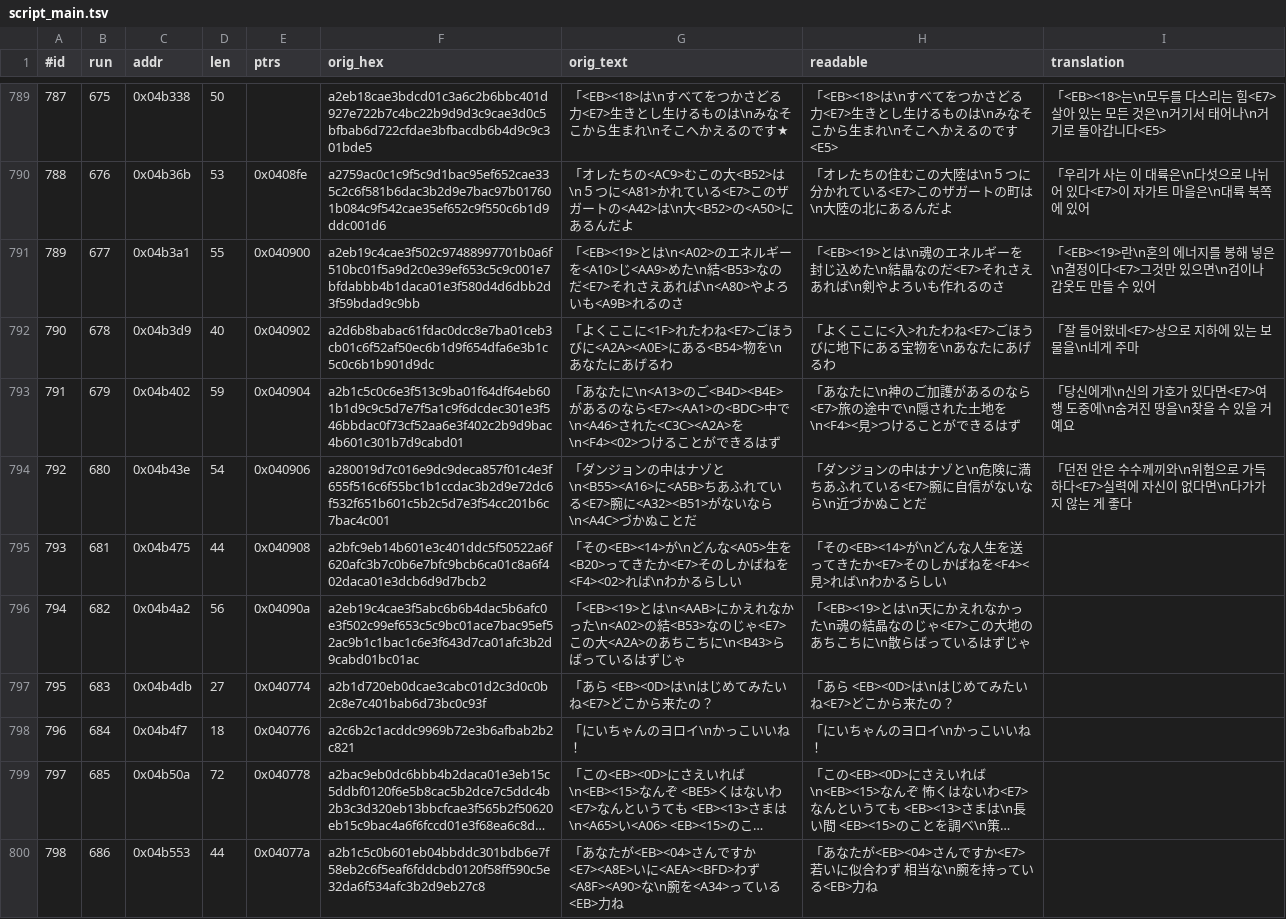
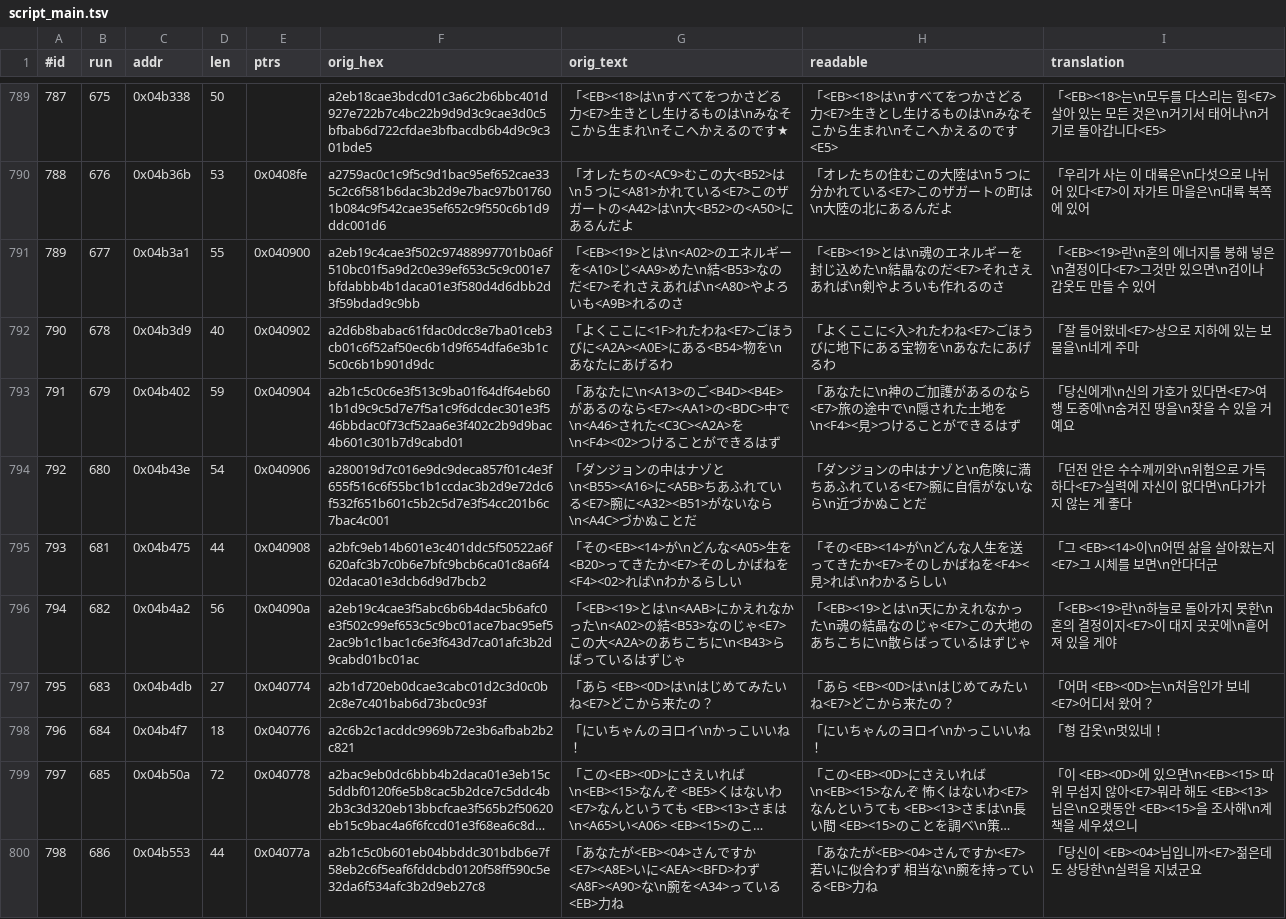
Before and after one commit to stPark-dev/Dark_Half_Korean, a TSV file: darkhalf-kr/script_main.tsv, drawn as a sheet; only a part is shown, gaps mark what is left out; long unchanged cells end in …; the diff covers the shown part only; the diff names each change by its address in the sheet, - before the commit and + after, or states it on an @@ line.

```diff
--- a/darkhalf-kr/script_main.tsv
+++ b/darkhalf-kr/script_main.tsv
-I795 (translation): (empty)
+I795 (translation): 「그 <EB><14>이\n어떤 삶을 살아왔는지<E7>그 시체를 보면\n안다더군
-I796 (translation): (empty)
+I796 (translation): 「<EB><19>란\n하늘로 돌아가지 못한\n혼의 결정이지<E7>이 대지 곳곳에\n흩어져 있을 게야
-I797 (translation): (empty)
+I797 (translation): 「어머 <EB><0D>는\n처음인가 보네<E7>어디서 왔어？
-I798 (translation): (empty)
+I798 (translation): 「형 갑옷\n멋있네！
-I799 (translation): (empty)
+I799 (translation): 「이 <EB><0D>에 있으면\n<EB><15> 따위 무섭지 않아<E7>뭐라 해도 <EB><13>님은\n오랫동안 <EB><15>을 조사해\n계책을 세우셨으니
-I800 (translation): (empty)
+I800 (translation): 「당신이 <EB><04>님입니까<E7>젊은데도 상당한\n실력을 지녔군요
```
Also changed, not shown: 9 edited cells elsewhere in this file, 2 other files.
